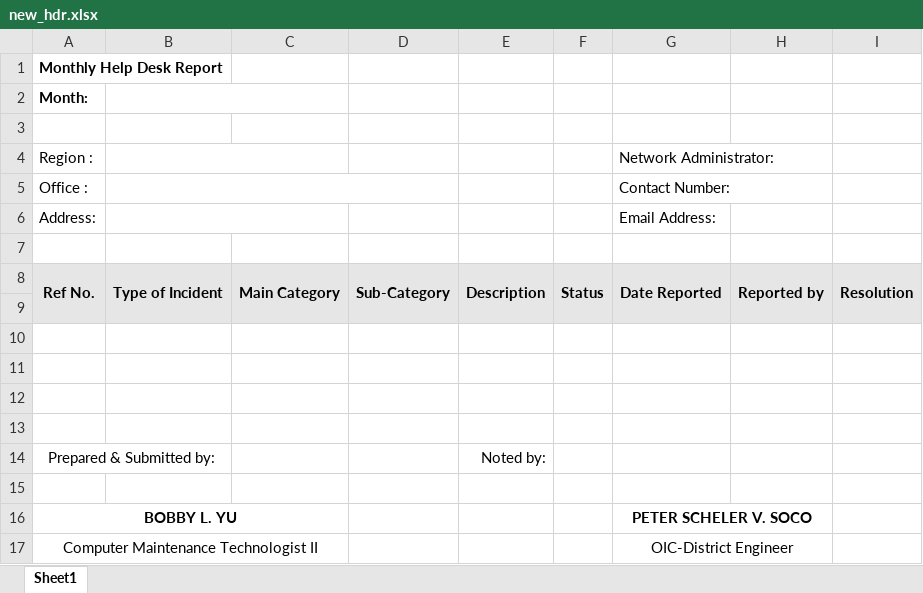
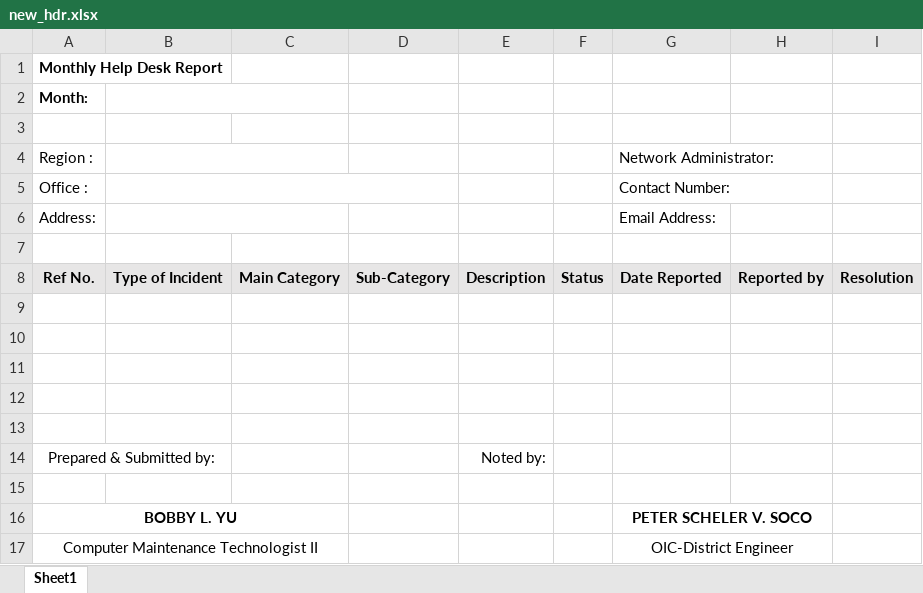
Before and after one commit to yohbaks/inventorysystem, an Excel workbook: media/pm_reports/new_hdr.xlsx, sheet Sheet1, drawn as a sheet; values as stored, in another font and other column widths than the file's, no borders; the diff names each change by its address in the sheet, - before the commit and + after, or states it on an @@ line.

Commit message:
asdfasdf

```diff
--- a/media/pm_reports/new_hdr.xlsx (sheet Sheet1)
+++ b/media/pm_reports/new_hdr.xlsx (sheet Sheet1)
-A8:A9 merged
-B8:B9 merged
-C8:C9 merged
-D8:D9 merged
-E8:E9 merged
-F8:F9 merged
-G8:G9 merged
-H8:H9 merged
-I8:I9 merged
-A9:I9 fill: #E7E6E6
+A9:I9 fill: none
```
